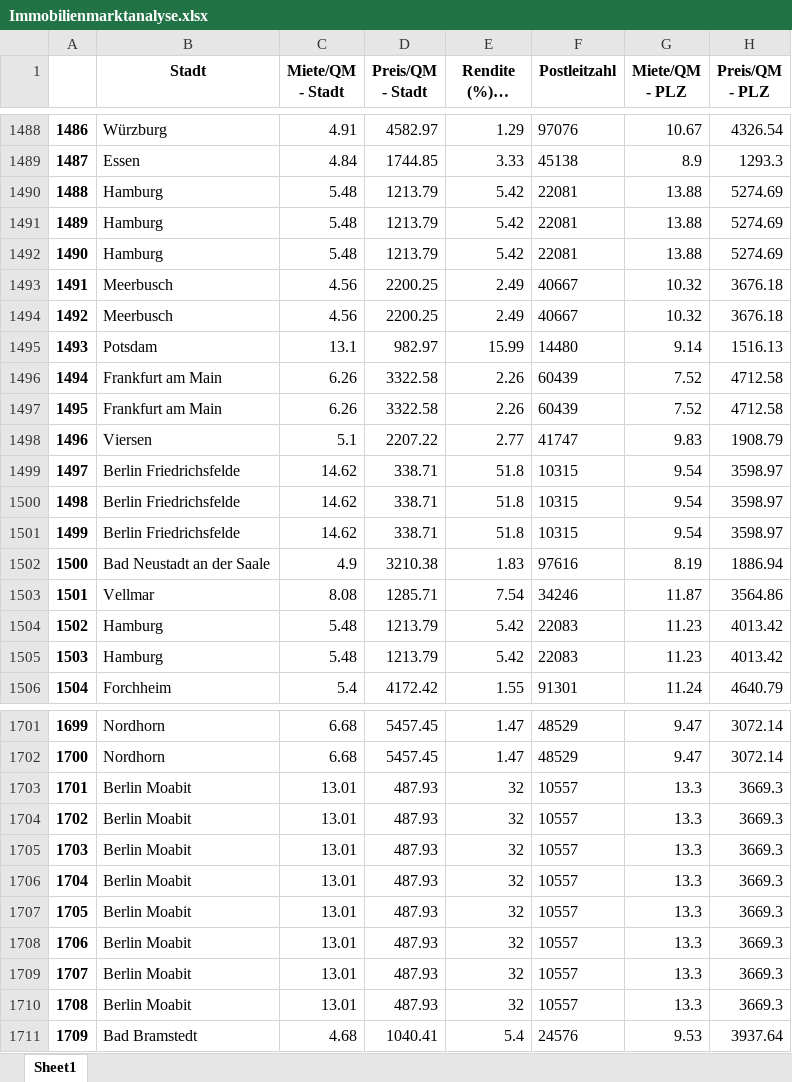
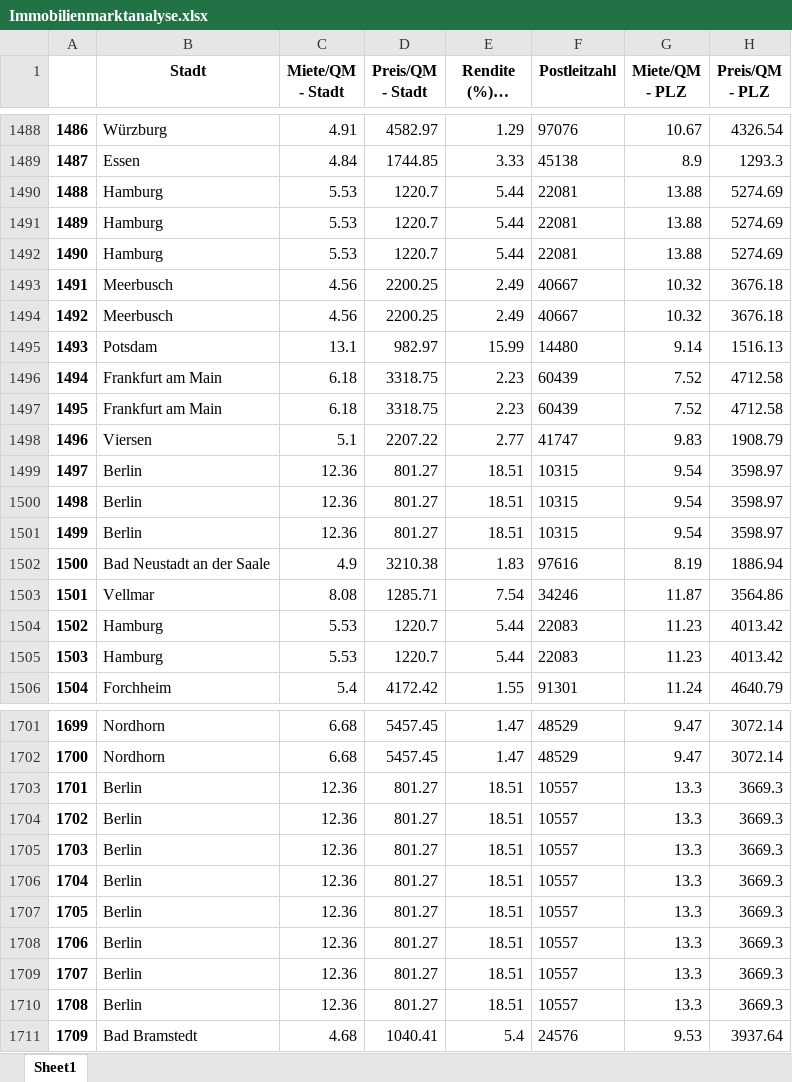
Before and after one commit to clever-und-erfolgreich/Immobilienatlas, an Excel workbook: Immobilienmarktanalyse.xlsx, sheet Sheet1, drawn as a sheet; only a part is shown, gaps mark what is left out; long unchanged cells end in …; values as stored, in another font and other column widths than the file's, no borders; the diff covers the shown part only; the diff names each change by its address in the sheet, - before the commit and + after, or states it on an @@ line.

```diff
--- a/Immobilienmarktanalyse.xlsx (sheet Sheet1)
+++ b/Immobilienmarktanalyse.xlsx (sheet Sheet1)
-C1490:C1492 (Miete/QM - Stadt): 5.48
+C1490:C1492 (Miete/QM - Stadt): 5.53
-D1490:D1492 (Preis/QM - Stadt): 1213.79
+D1490:D1492 (Preis/QM - Stadt): 1220.7
-E1490:E1492 (Rendite (%) - Stadt): 5.42
+E1490:E1492 (Rendite (%) - Stadt): 5.44
-C1496:C1497 (Miete/QM - Stadt): 6.26
+C1496:C1497 (Miete/QM - Stadt): 6.18
-D1496:D1497 (Preis/QM - Stadt): 3322.58
+D1496:D1497 (Preis/QM - Stadt): 3318.75
-E1496:E1497 (Rendite (%) - Stadt): 2.26
+E1496:E1497 (Rendite (%) - Stadt): 2.23
-B1499:B1501 (Stadt): Berlin Friedrichsfelde
+B1499:B1501 (Stadt): Berlin
-C1499:C1501 (Miete/QM - Stadt): 14.62
+C1499:C1501 (Miete/QM - Stadt): 12.36
-D1499:D1501 (Preis/QM - Stadt): 338.71
+D1499:D1501 (Preis/QM - Stadt): 801.27
-E1499:E1501 (Rendite (%) - Stadt): 51.8
+E1499:E1501 (Rendite (%) - Stadt): 18.51
-C1504:C1505 (Miete/QM - Stadt): 5.48
+C1504:C1505 (Miete/QM - Stadt): 5.53
-D1504:D1505 (Preis/QM - Stadt): 1213.79
+D1504:D1505 (Preis/QM - Stadt): 1220.7
-E1504:E1505 (Rendite (%) - Stadt): 5.42
+E1504:E1505 (Rendite (%) - Stadt): 5.44
-B1703:B1710 (Stadt): Berlin Moabit
+B1703:B1710 (Stadt): Berlin
-C1703:C1710 (Miete/QM - Stadt): 13.01
+C1703:C1710 (Miete/QM - Stadt): 12.36
-D1703:D1710 (Preis/QM - Stadt): 487.93
+D1703:D1710 (Preis/QM - Stadt): 801.27
-E1703:E1710 (Rendite (%) - Stadt): 32
+E1703:E1710 (Rendite (%) - Stadt): 18.51
```
Also changed, not shown: 759 edited cells elsewhere in this sheet, 1 other file.
